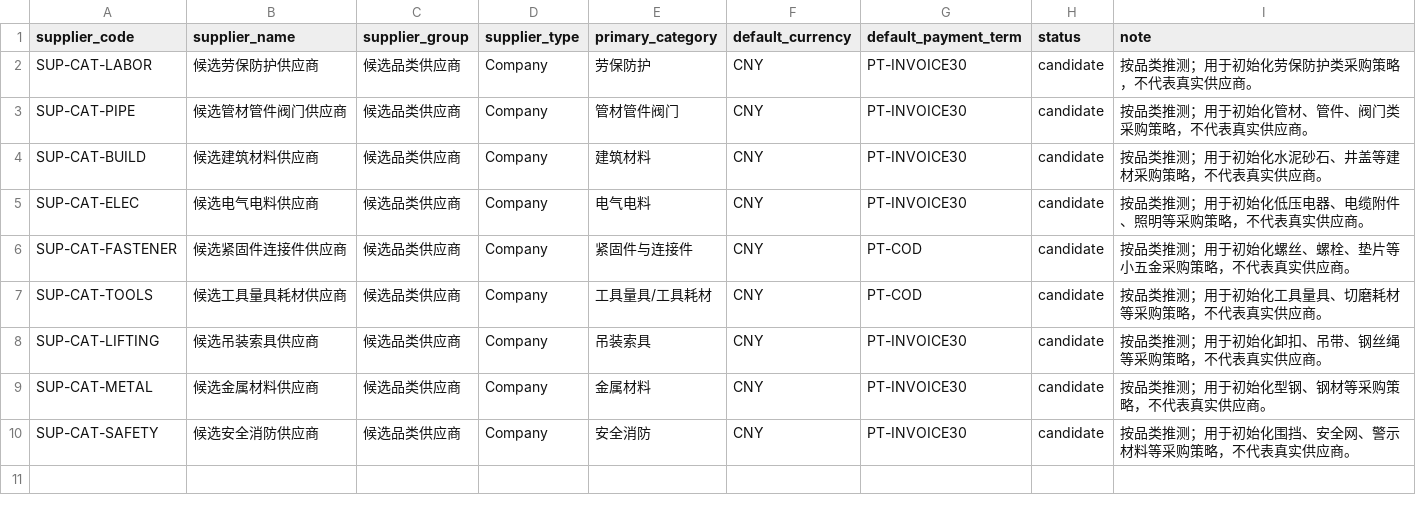
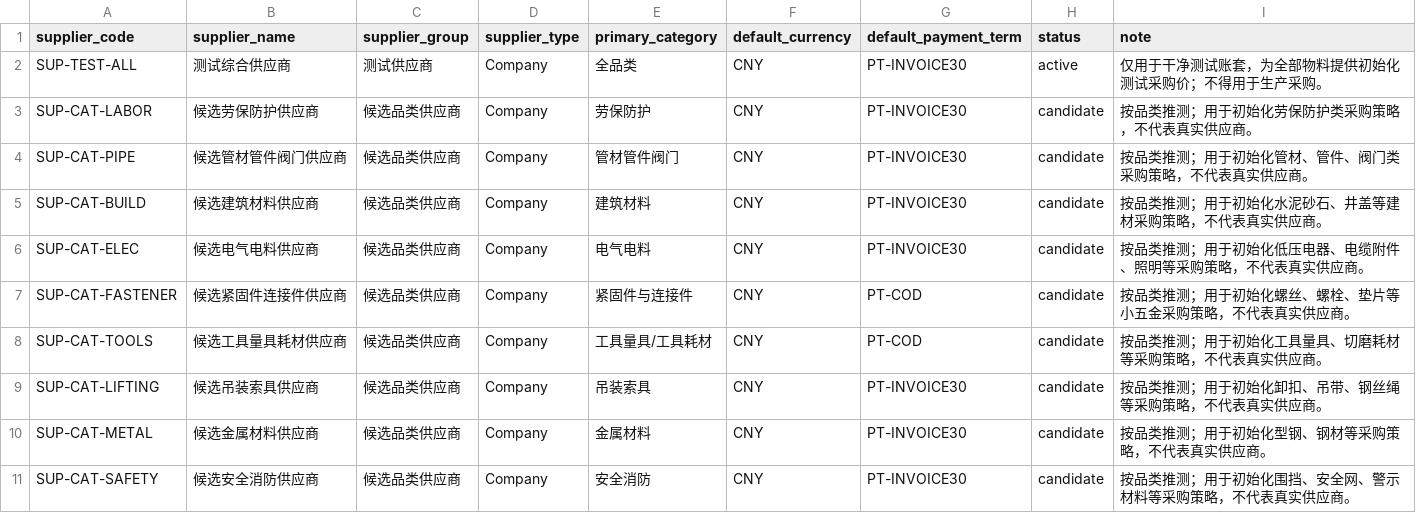
Before and after one commit to Lcrro/AiERP, a TSV file: data/master_data/release_v0_1/suppliers.tsv, drawn as a sheet.

Commit message:
Publish authoritative material and master data v1

```diff
--- a/data/master_data/release_v0_1/suppliers.tsv
+++ b/data/master_data/release_v0_1/suppliers.tsv
@@ -1,2 +1,3 @@
 supplier_code	supplier_name	supplier_group	supplier_type	primary_category	default_currency	default_payment_term	status	note
+SUP-TEST-ALL	测试综合供应商	测试供应商	Company	全品类	CNY	PT-INVOICE30	active	仅用于干净测试账套，为全部物料提供初始化测试采购价；不得用于生产采购。
 SUP-CAT-LABOR	候选劳保防护供应商	候选品类供应商	Company	劳保防护	CNY	PT-INVOICE30	candidate	按品类推测；用于初始化劳保防护类采购策略，不代表真实供应商。
```
Also changed, not shown: data/master_data/release_v0_1/manifest.tsv, data/master_data/release_v0_1/supplier_contacts.tsv, 13 other files.
